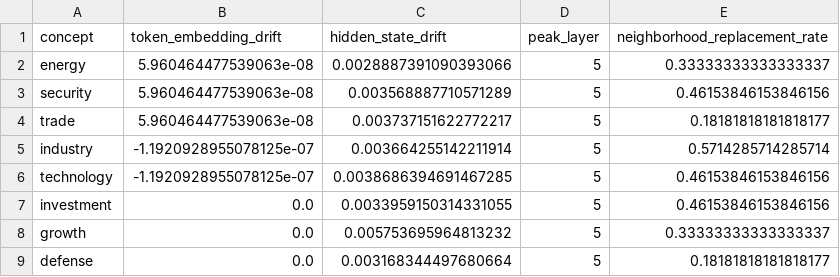
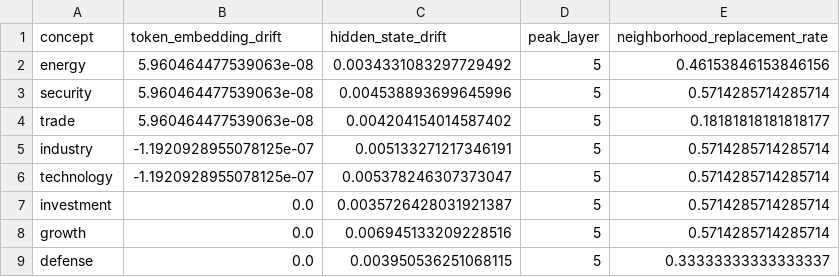
Before and after one commit to karinnawijaya/Computational-Linguistic-Final, a CSV file: results/track_a_per_concept.csv, drawn as a sheet.

```diff
--- a/results/track_a_per_concept.csv
+++ b/results/track_a_per_concept.csv
@@ -1,9 +1,9 @@
 concept,token_embedding_drift,hidden_state_drift,peak_layer,neighborhood_replacement_rate
-energy,5.960464477539063e-08,0.0028887391090393066,5,0.33333333333333337
-security,5.960464477539063e-08,0.003568887710571289,5,0.46153846153846156
-trade,5.960464477539063e-08,0.003737151622772217,5,0.18181818181818177
-industry,-1.1920928955078125e-07,0.003664255142211914,5,0.5714285714285714
-technology,-1.1920928955078125e-07,0.0038686394691467285,5,0.46153846153846156
-investment,0.0,0.0033959150314331055,5,0.46153846153846156
-growth,0.0,0.005753695964813232,5,0.33333333333333337
-defense,0.0,0.003168344497680664,5,0.18181818181818177
+energy,5.960464477539063e-08,0.0034331083297729492,5,0.46153846153846156
+security,5.960464477539063e-08,0.004538893699645996,5,0.5714285714285714
+trade,5.960464477539063e-08,0.004204154014587402,5,0.18181818181818177
+industry,-1.1920928955078125e-07,0.005133271217346191,5,0.5714285714285714
+technology,-1.1920928955078125e-07,0.005378246307373047,5,0.5714285714285714
+investment,0.0,0.0035726428031921387,5,0.5714285714285714
+growth,0.0,0.006945133209228516,5,0.5714285714285714
+defense,0.0,0.003950536251068115,5,0.33333333333333337
```
Also changed, not shown: results/track_a_layers.csv, results/track_a_summary.csv, 27 other files.
